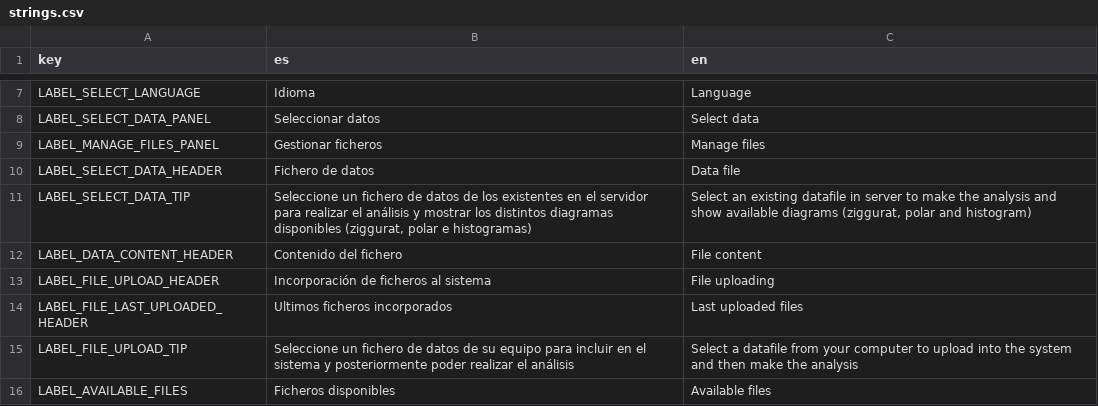
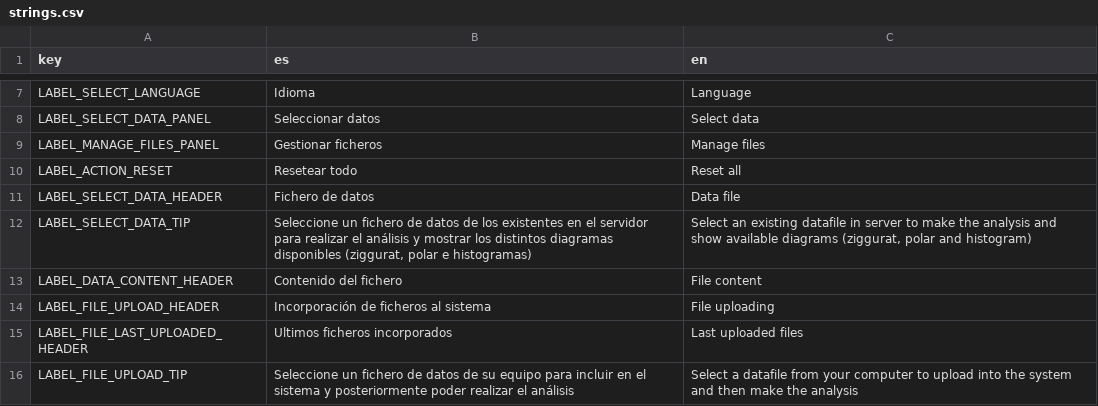
Before and after one commit to jgalgarra/bipartgraph2, a CSV file: resources/strings.csv, drawn as a sheet; only a part is shown, gaps mark what is left out; the shorter side is filled out with more unchanged rows.

Commit message:
Reset all button added. This button forces a new session and browser page reload, reseting all controls! Use carefully

```diff
--- a/resources/strings.csv
+++ b/resources/strings.csv
@@ -9,2 +9,3 @@ LABEL_SELECT_DATA_PANEL, "Seleccionar datos", "Select data"
 LABEL_MANAGE_FILES_PANEL, "Gestionar ficheros", "Manage files"
+LABEL_ACTION_RESET, "Resetear todo", "Reset all"
 LABEL_SELECT_DATA_HEADER, "Fichero de datos", "Data file"
```
Also changed, not shown: 6 other files.
